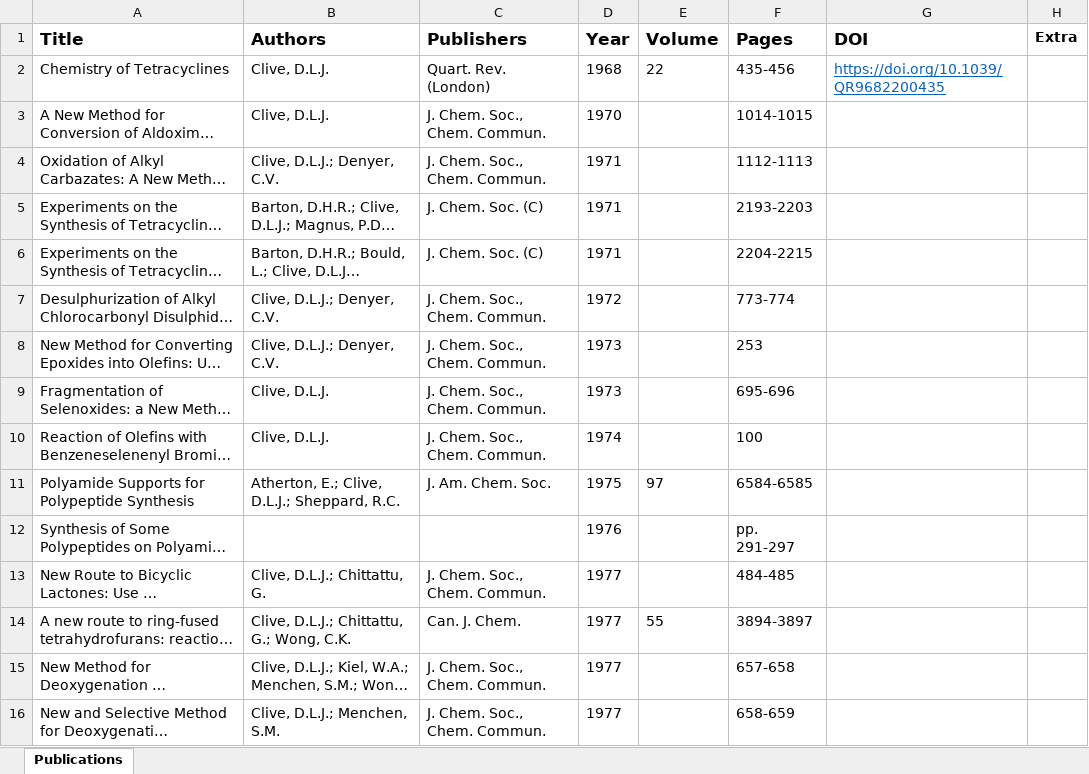
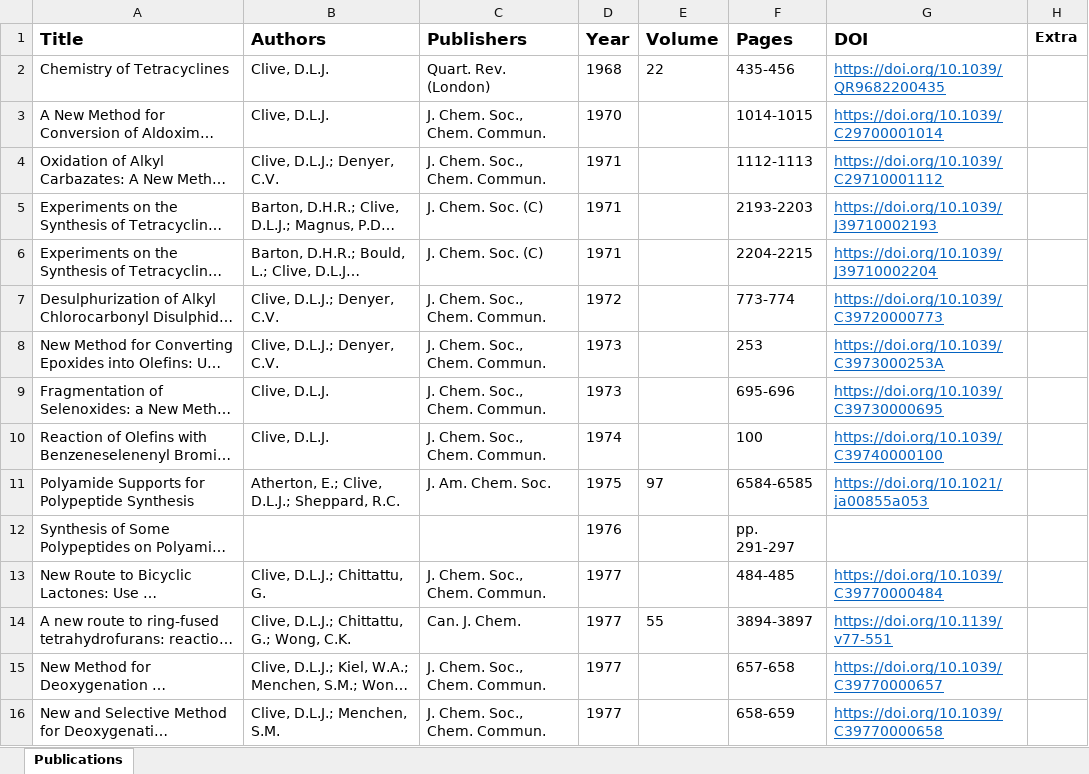
Before and after one commit to m0hamad/dlj-clive-group-next, an Excel workbook: public/Publications.xlsx, sheet Publications, drawn as a sheet; only a part is shown; long unchanged cells end in …; values as stored, in another font and other column widths than the file's, no borders; the diff covers the shown part only; the diff names each change by its address in the sheet, - before the commit and + after, or states it on an @@ line.

Commit message:
Spreadsheet updated

```diff
--- a/public/Publications.xlsx (sheet Publications)
+++ b/public/Publications.xlsx (sheet Publications)
-G3 (DOI): (empty)
+G3 (DOI): https://doi.org/10.1039/C29700001014
-G4 (DOI): (empty)
+G4 (DOI): https://doi.org/10.1039/C29710001112
-G5 (DOI): (empty)
+G5 (DOI): https://doi.org/10.1039/J39710002193
-G6 (DOI): (empty)
+G6 (DOI): https://doi.org/10.1039/J39710002204
-G7 (DOI): (empty)
+G7 (DOI): https://doi.org/10.1039/C39720000773
-G8 (DOI): (empty)
+G8 (DOI): https://doi.org/10.1039/C3973000253A
-G9 (DOI): (empty)
+G9 (DOI): https://doi.org/10.1039/C39730000695
-G10 (DOI): (empty)
+G10 (DOI): https://doi.org/10.1039/C39740000100
-G11 (DOI): (empty)
+G11 (DOI): https://doi.org/10.1021/ja00855a053
-G13 (DOI): (empty)
+G13 (DOI): https://doi.org/10.1039/C39770000484
-G14 (DOI): (empty)
+G14 (DOI): https://doi.org/10.1139/v77-551
-G15 (DOI): (empty)
+G15 (DOI): https://doi.org/10.1039/C39770000657
-G16 (DOI): (empty)
+G16 (DOI): https://doi.org/10.1039/C39770000658
```
Also changed, not shown: 1 added row, 1 removed row and 222 edited cells elsewhere in this sheet, 2 other files.
